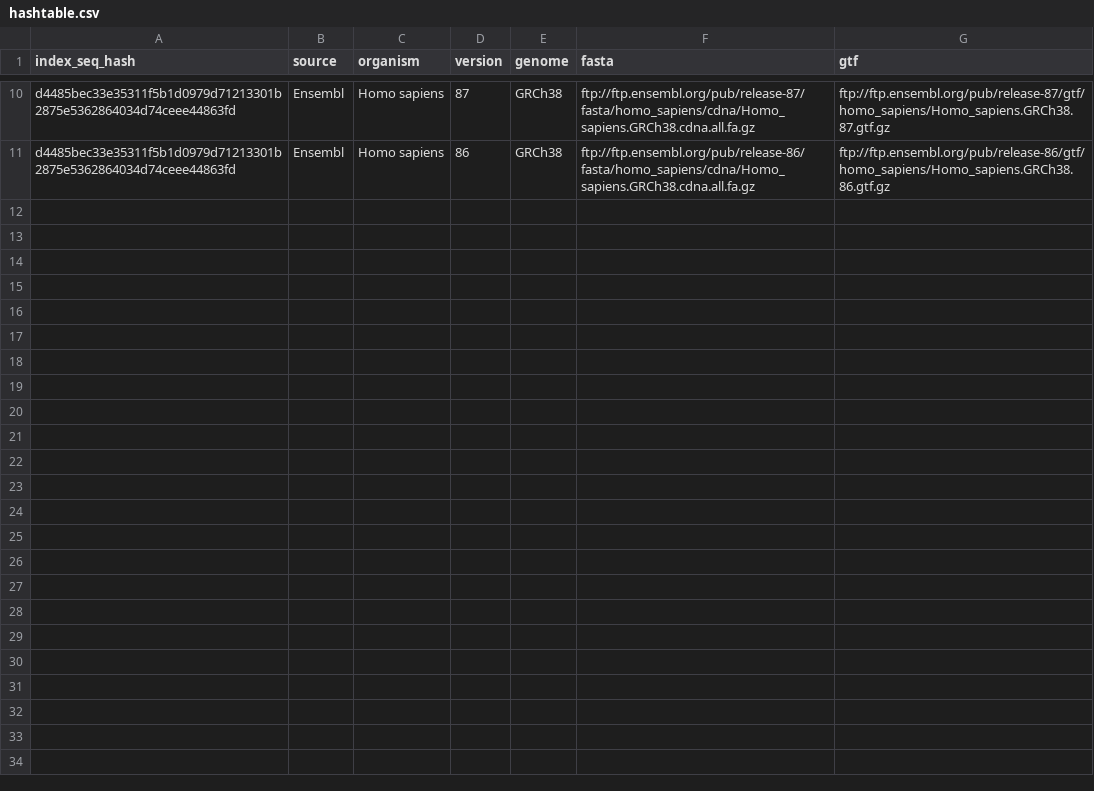
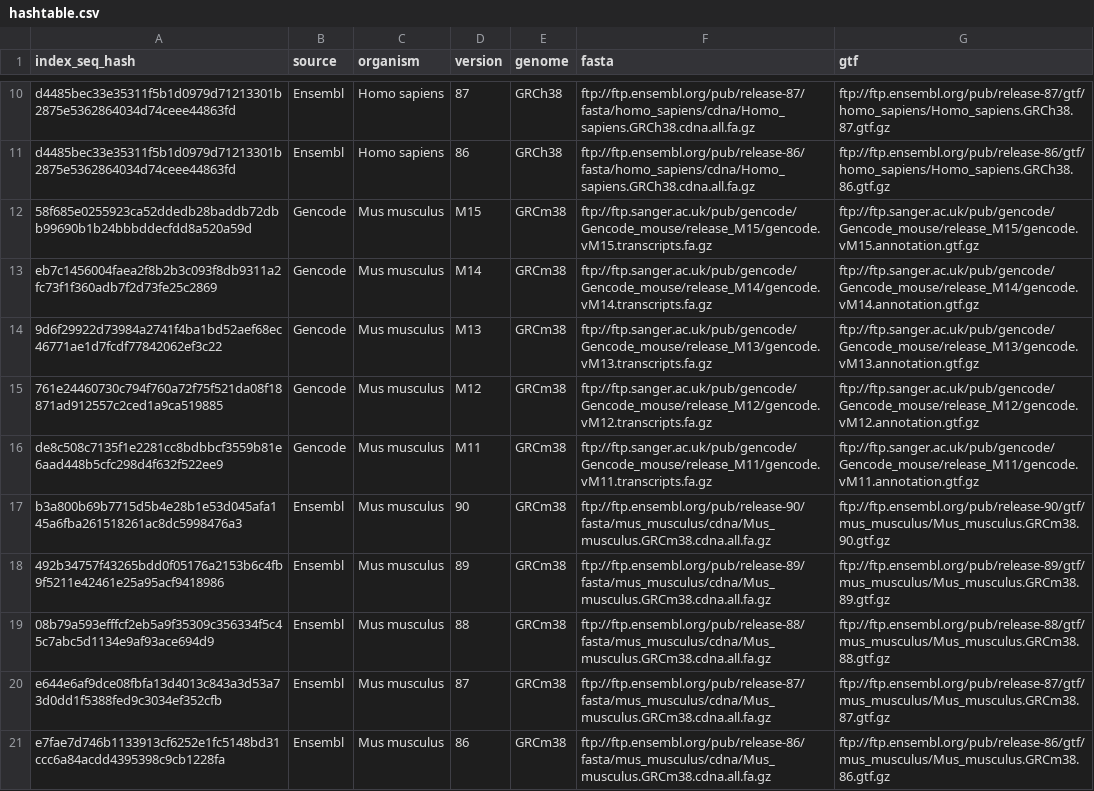
Before and after one commit to thelovelab/tximeta, a CSV file: extdata/hashtable.csv, drawn as a sheet; only a part is shown, gaps mark what is left out.

Commit message:
add mouse

```diff
--- a/extdata/hashtable.csv
+++ b/extdata/hashtable.csv
@@ -11 +11,11 @@ d4485bec33e35311f5b1d0979d71213301b2875e5362864034d74ceee44863fd,Ensembl,Homo sa
 d4485bec33e35311f5b1d0979d71213301b2875e5362864034d74ceee44863fd,Ensembl,Homo sapiens,86,GRCh38,ftp://ftp.ensembl.org/pub/release-86/fasta/homo_sapiens/cdna/Homo_sapiens.GRCh38.cdna.all.fa.gz,ftp://ftp.ensembl.org/pub/release-86/gtf/homo_sapiens/Homo_sapiens.GRCh38.86.gtf.gz
+58f685e0255923ca52ddedb28baddb72dbb99690b1b24bbbddecfdd8a520a59d,Gencode,Mus musculus,M15,GRCm38,ftp://ftp.sanger.ac.uk/pub/gencode/Gencode_mouse/release_M15/gencode.vM15.transcripts.fa.gz,ftp://ftp.sanger.ac.uk/pub/gencode/Gencode_mouse/release_M15/gencode.vM15.annotation.gtf.gz
+eb7c1456004faea2f8b2b3c093f8db9311a2fc73f1f360adb7f2d73fe25c2869,Gencode,Mus musculus,M14,GRCm38,ftp://ftp.sanger.ac.uk/pub/gencode/Gencode_mouse/release_M14/gencode.vM14.transcripts.fa.gz,ftp://ftp.sanger.ac.uk/pub/gencode/Gencode_mouse/release_M14/gencode.vM14.annotation.gtf.gz
+9d6f29922d73984a2741f4ba1bd52aef68ec46771ae1d7fcdf77842062ef3c22,Gencode,Mus musculus,M13,GRCm38,ftp://ftp.sanger.ac.uk/pub/gencode/Gencode_mouse/release_M13/gencode.vM13.transcripts.fa.gz,ftp://ftp.sanger.ac.uk/pub/gencode/Gencode_mouse/release_M13/gencode.vM13.annotation.gtf.gz
+761e24460730c794f760a72f75f521da08f18871ad912557c2ced1a9ca519885,Gencode,Mus musculus,M12,GRCm38,ftp://ftp.sanger.ac.uk/pub/gencode/Gencode_mouse/release_M12/gencode.vM12.transcripts.fa.gz,ftp://ftp.sanger.ac.uk/pub/gencode/Gencode_mouse/release_M12/gencode.vM12.annotation.gtf.gz
+de8c508c7135f1e2281cc8bdbbcf3559b81e6aad448b5cfc298d4f632f522ee9,Gencode,Mus musculus,M11,GRCm38,ftp://ftp.sanger.ac.uk/pub/gencode/Gencode_mouse/release_M11/gencode.vM11.transcripts.fa.gz,ftp://ftp.sanger.ac.uk/pub/gencode/Gencode_mouse/release_M11/gencode.vM11.annotation.gtf.gz
+b3a800b69b7715d5b4e28b1e53d045afa145a6fba261518261ac8dc5998476a3,Ensembl,Mus musculus,90,GRCm38,ftp://ftp.ensembl.org/pub/release-90/fasta/mus_musculus/cdna/Mus_musculus.GRCm38.cdna.all.fa.gz,ftp://ftp.ensembl.org/pub/release-90/gtf/mus_musculus/Mus_musculus.GRCm38.90.gtf.gz
+492b34757f43265bdd0f05176a2153b6c4fb9f5211e42461e25a95acf9418986,Ensembl,Mus musculus,89,GRCm38,ftp://ftp.ensembl.org/pub/release-89/fasta/mus_musculus/cdna/Mus_musculus.GRCm38.cdna.all.fa.gz,ftp://ftp.ensembl.org/pub/release-89/gtf/mus_musculus/Mus_musculus.GRCm38.89.gtf.gz
+08b79a593efffcf2eb5a9f35309c356334f5c45c7abc5d1134e9af93ace694d9,Ensembl,Mus musculus,88,GRCm38,ftp://ftp.ensembl.org/pub/release-88/fasta/mus_musculus/cdna/Mus_musculus.GRCm38.cdna.all.fa.gz,ftp://ftp.ensembl.org/pub/release-88/gtf/mus_musculus/Mus_musculus.GRCm38.88.gtf.gz
+e644e6af9dce08fbfa13d4013c843a3d53a73d0dd1f5388fed9c3034ef352cfb,Ensembl,Mus musculus,87,GRCm38,ftp://ftp.ensembl.org/pub/release-87/fasta/mus_musculus/cdna/Mus_musculus.GRCm38.cdna.all.fa.gz,ftp://ftp.ensembl.org/pub/release-87/gtf/mus_musculus/Mus_musculus.GRCm38.87.gtf.gz
+e7fae7d746b1133913cf6252e1fc5148bd31ccc6a84acdd4395398c9cb1228fa,Ensembl,Mus musculus,86,GRCm38,ftp://ftp.ensembl.org/pub/release-86/fasta/mus_musculus/cdna/Mus_musculus.GRCm38.cdna.all.fa.gz,ftp://ftp.ensembl.org/pub/release-86/gtf/mus_musculus/Mus_musculus.GRCm38.86.gtf.gz
```
Also changed, not shown: 1 other file.
